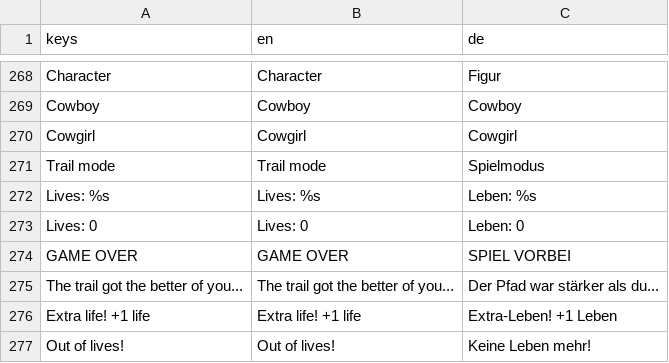
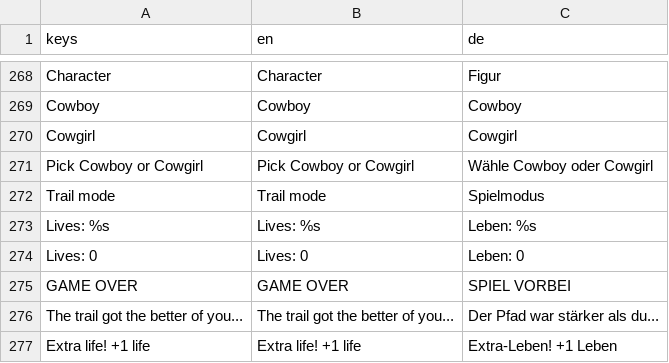
Before and after one commit to stefanObs/first-2d-jump-and-run, a CSV file: assets/i18n/game_text.csv, drawn as a sheet; only a part is shown, gaps mark what is left out; the shorter side is filled out with more unchanged rows.

```diff
--- a/assets/i18n/game_text.csv
+++ b/assets/i18n/game_text.csv
@@ -270,2 +270,3 @@ Cowboy,Cowboy,Cowboy
 Cowgirl,Cowgirl,Cowgirl
+Pick Cowboy or Cowgirl,Pick Cowboy or Cowgirl,Wähle Cowboy oder Cowgirl
 Trail mode,Trail mode,Spielmodus
```
Also changed, not shown: 10 other files.
